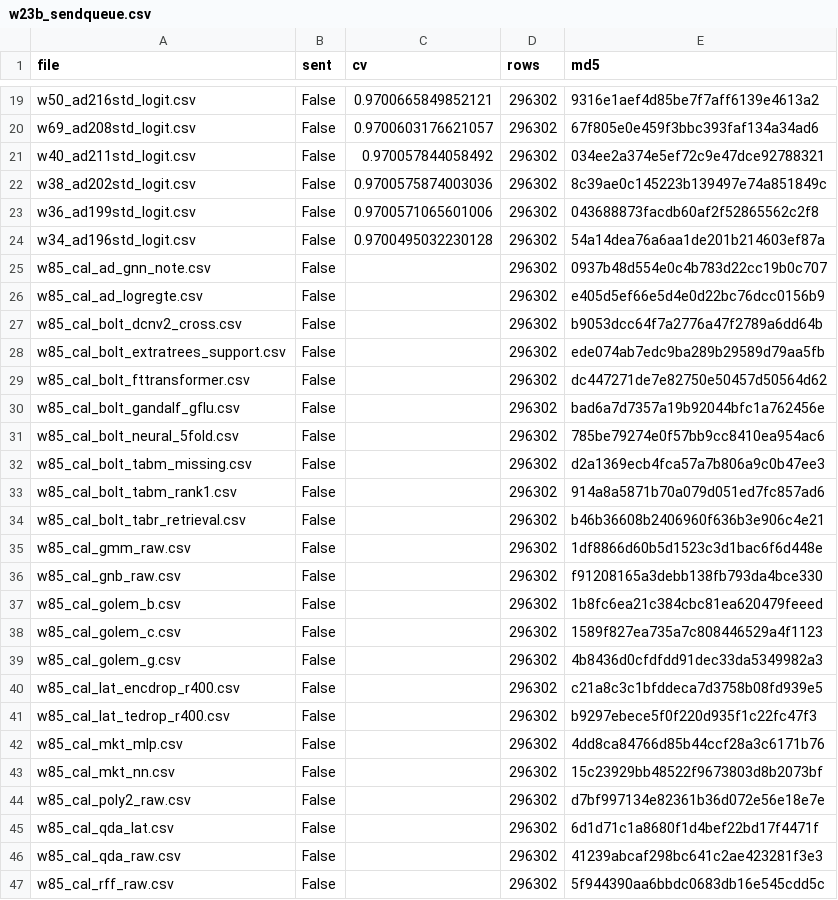
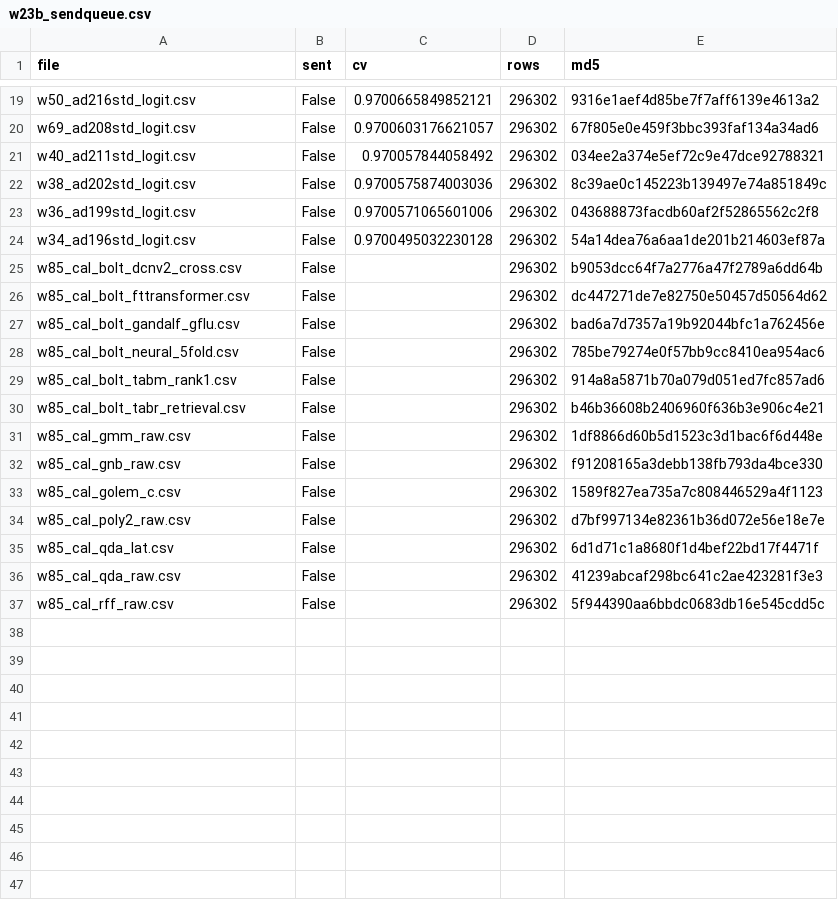
Before and after one commit to teddytennant/playground-series-s6e8, a CSV file: experiments/w23b_sendqueue.csv, drawn as a sheet; only a part is shown, gaps mark what is left out; the diff names each change by its address in the sheet, - before the commit and + after, or states it on an @@ line.

```diff
--- a/experiments/w23b_sendqueue.csv
+++ b/experiments/w23b_sendqueue.csv
-row 25: w85_cal_ad_gnn_note.csv | False |  | 296302 | 0937b48d554e0c4b783d22cc19b0c707
-row 26: w85_cal_ad_logregte.csv | False |  | 296302 | e405d5ef66e5d4e0d22bc76dcc0156b9
-row 28: w85_cal_bolt_extratrees_support.csv | False |  | 296302 | ede074ab7edc9ba289b29589d79aa5fb
-row 32: w85_cal_bolt_tabm_missing.csv | False |  | 296302 | d2a1369ecb4fca57a7b806a9c0b47ee3
-row 37: w85_cal_golem_b.csv | False |  | 296302 | 1b8fc6ea21c384cbc81ea620479feeed
-row 39: w85_cal_golem_g.csv | False |  | 296302 | 4b8436d0cfdfdd91dec33da5349982a3
-row 40: w85_cal_lat_encdrop_r400.csv | False |  | 296302 | c21a8c3c1bfddeca7d3758b08fd939e5
-row 41: w85_cal_lat_tedrop_r400.csv | False |  | 296302 | b9297ebece5f0f220d935f1c22fc47f3
-row 42: w85_cal_mkt_mlp.csv | False |  | 296302 | 4dd8ca84766d85b44ccf28a3c6171b76
-row 43: w85_cal_mkt_nn.csv | False |  | 296302 | 15c23929bb48522f9673803d8b2073bf
```
Also changed, not shown: 11 other files.
